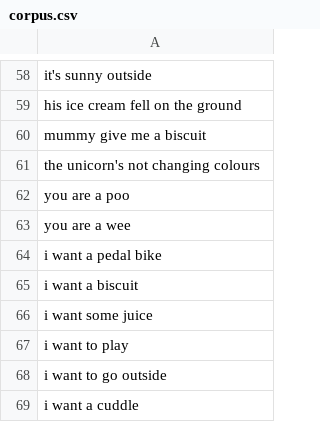
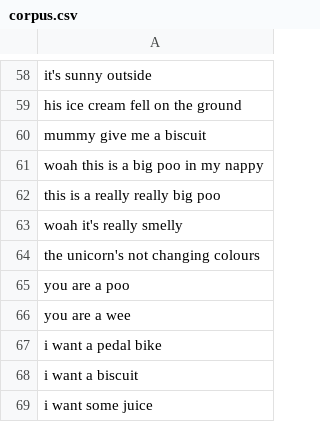
Before and after one commit to yasuba/toddlerLM, a CSV file: src/main/resources/corpus.csv, drawn as a sheet; only a part is shown, gaps mark what is left out; the shorter side is filled out with more unchanged rows; the diff names each change by its address in the sheet, - before the commit and + after, or states it on an @@ line.

Commit message:
adding some new phrases to corpus

```diff
--- a/src/main/resources/corpus.csv
+++ b/src/main/resources/corpus.csv
+row 61: woah this is a big poo in my nappy
+row 62: this is a really really big poo
+row 63: woah it's really smelly
```
